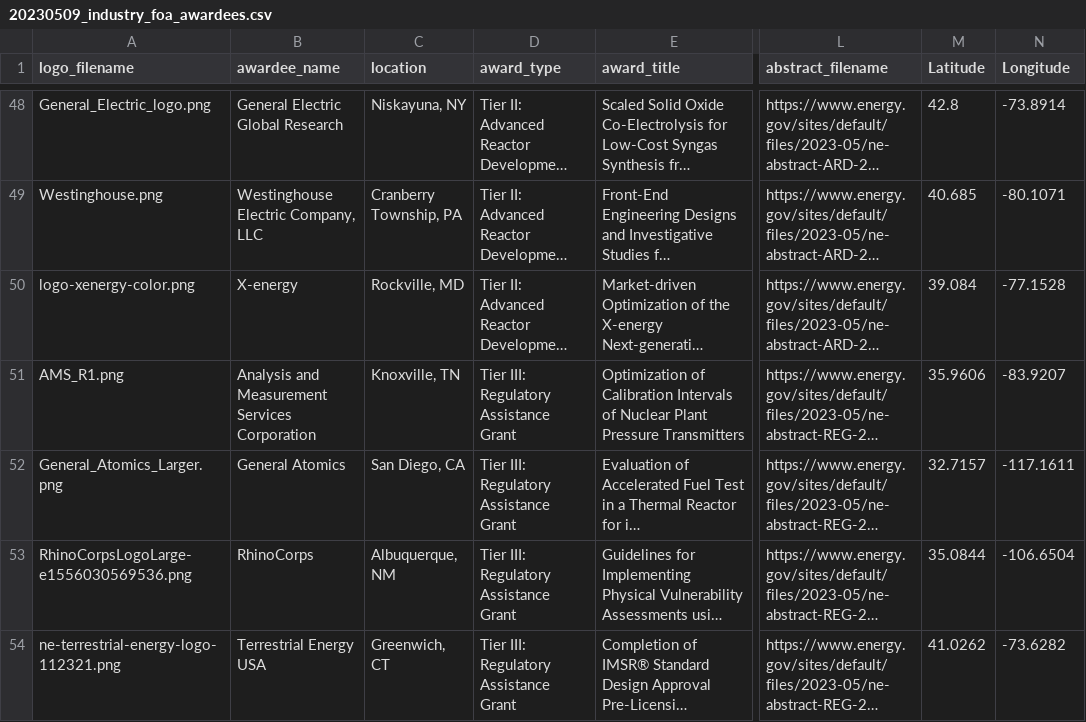
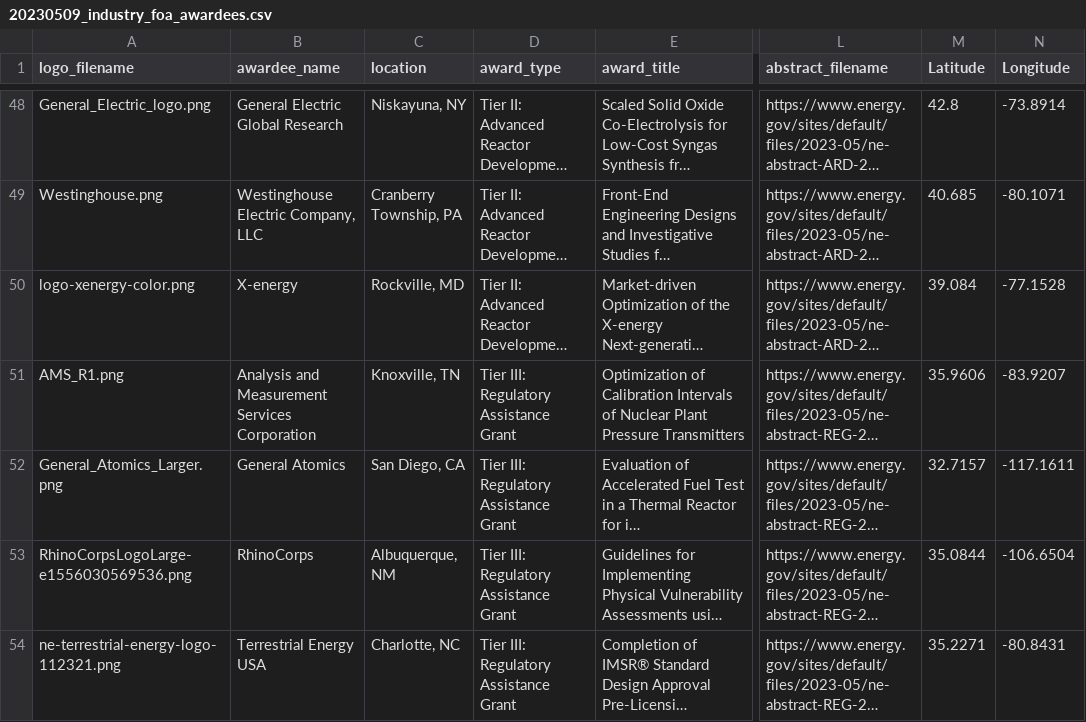
Before and after one commit to EEREweb/ne_foa_awards, a CSV file: data/20230509_industry_foa_awardees.csv, drawn as a sheet; only a part is shown, gaps mark what is left out; long unchanged cells end in …; the diff names each change by its address in the sheet, - before the commit and + after, or states it on an @@ line.

Commit message:
Update 20230509_industry_foa_awardees.csv
Updated location for Terrestrial Energy USA to Charlotte NC

```diff
--- a/data/20230509_industry_foa_awardees.csv
+++ b/data/20230509_industry_foa_awardees.csv
-C54 (location): Greenwich, CT
+C54 (location): Charlotte, NC
-M54 (Latitude): 41.0262
+M54 (Latitude): 35.2271
-N54 (Longitude): -73.6282
+N54 (Longitude): -80.8431
```
